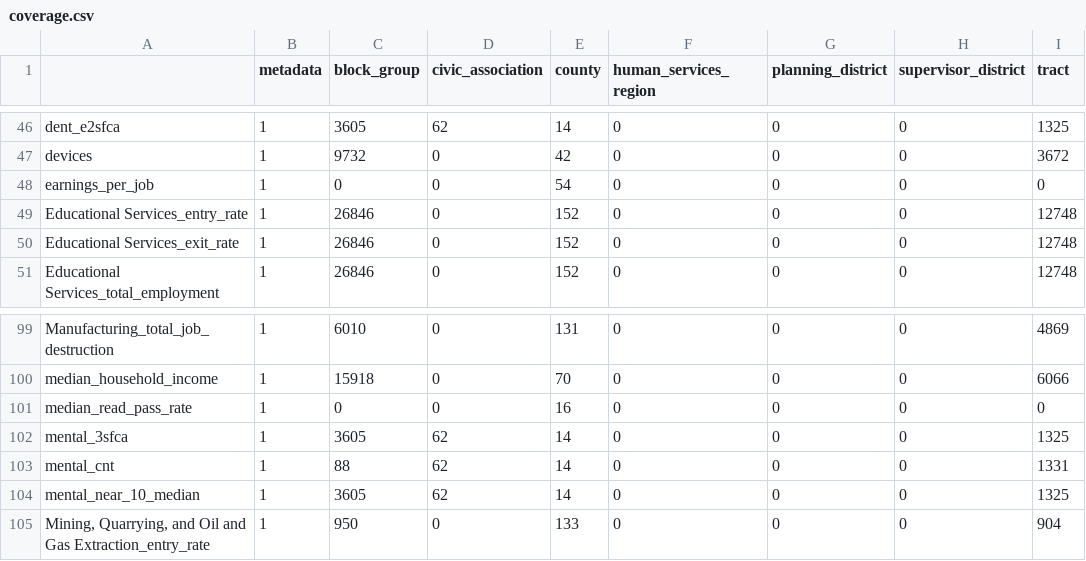
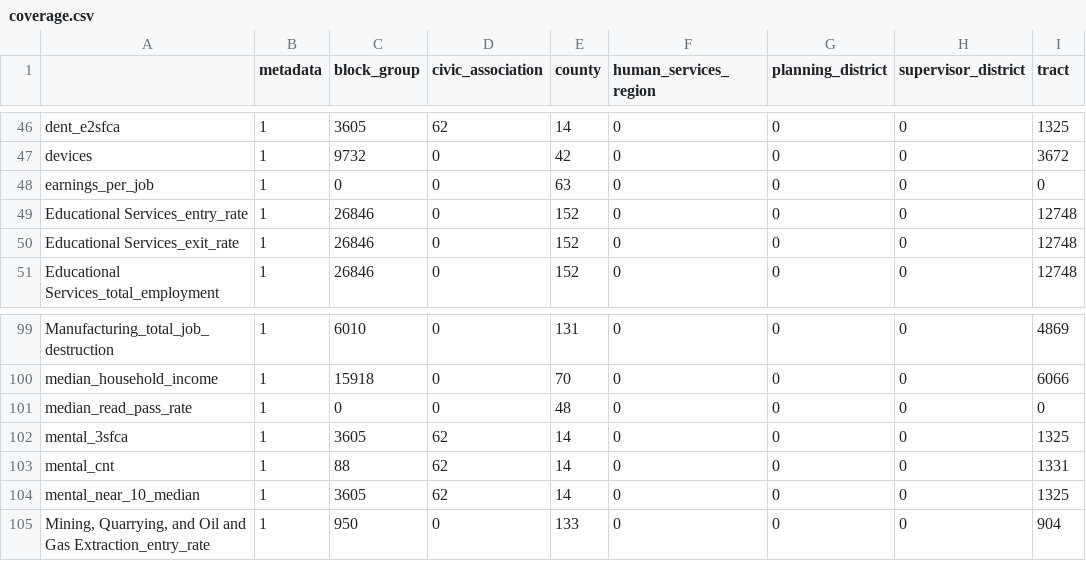
Before and after one commit to uva-bi-sdad/capital_region, a CSV file: docs/data/coverage.csv, drawn as a sheet; only a part is shown, gaps mark what is left out; the diff names each change by its address in the sheet, - before the commit and + after, or states it on an @@ line.

Commit message:
updates data

```diff
--- a/docs/data/coverage.csv
+++ b/docs/data/coverage.csv
-E48 (county): 54
+E48 (county): 63
-E101 (county): 16
+E101 (county): 48
```
Also changed, not shown: 4 other files.
